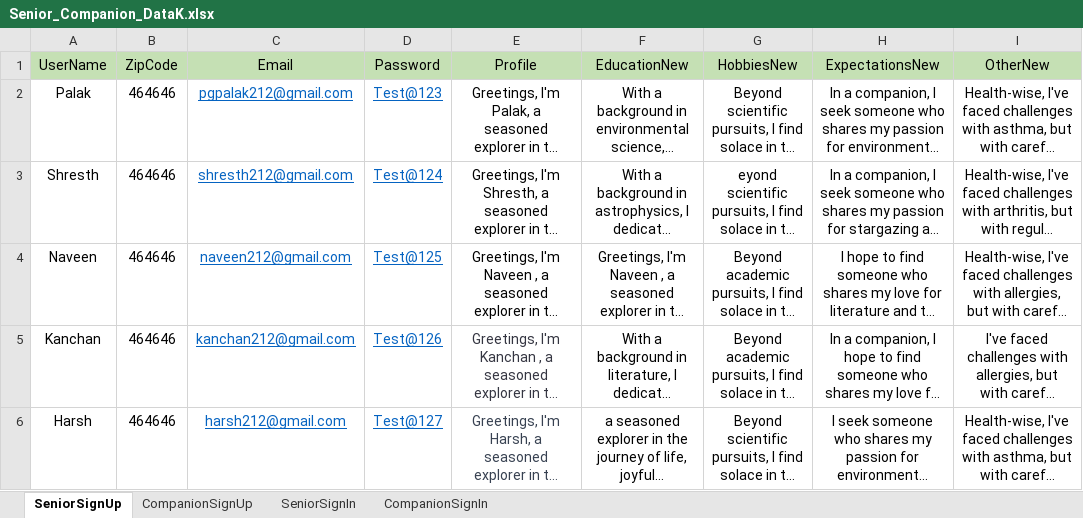
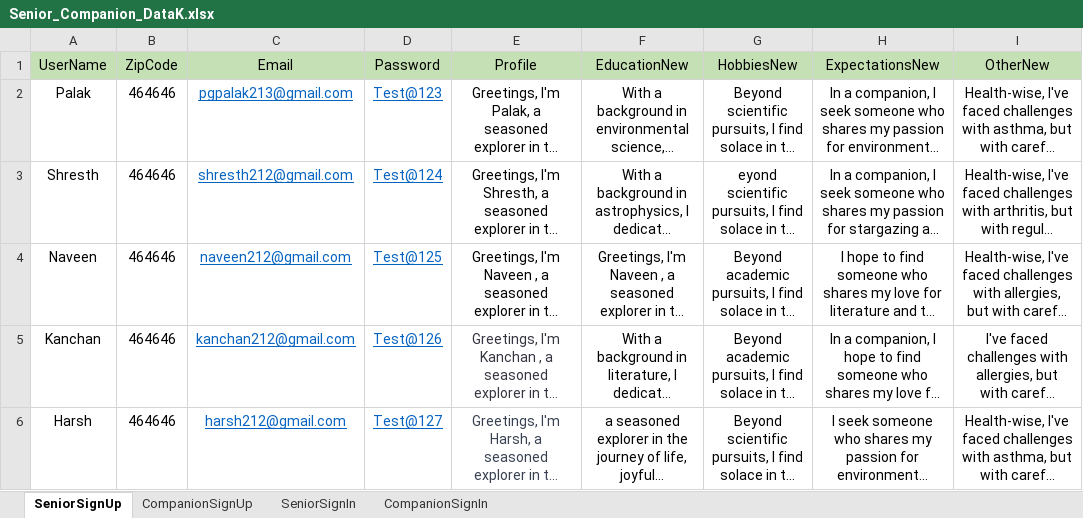
Before and after one commit to Yuvaraj2308/Automation_CC_ProfileBuilder, an Excel workbook: Data Files/Senior_Companion_DataK.xlsx, sheet SeniorSignUp, drawn as a sheet; long unchanged cells end in …; values as stored, in another font and other column widths than the file's, no borders; the diff names each change by its address in the sheet, - before the commit and + after, or states it on an @@ line.

```diff
--- a/Data Files/Senior_Companion_DataK.xlsx (sheet SeniorSignUp)
+++ b/Data Files/Senior_Companion_DataK.xlsx (sheet SeniorSignUp)
-C2 (Email): pgpalak212@gmail.com
+C2 (Email): pgpalak213@gmail.com
```
Also changed, not shown: 37 other files.
